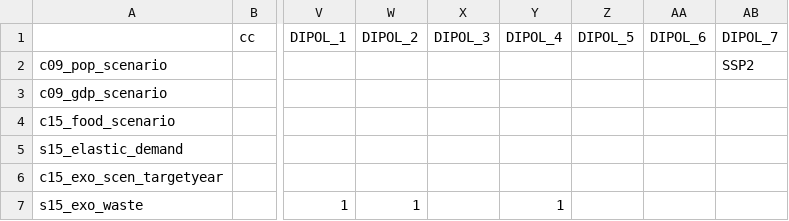
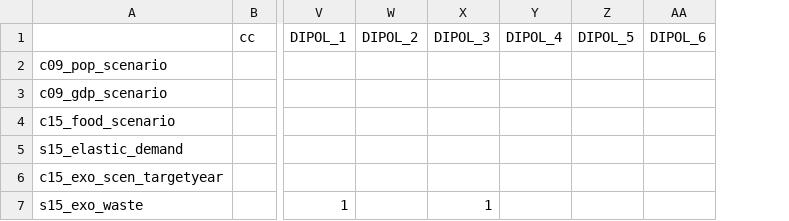
Before and after one commit to mishkos/magpie, a CSV file: config/scenario_config.csv, drawn as a sheet; only a part is shown, gaps mark what is left out; removed rows and columns are numbered as before the commit, all else as after; the diff covers the shown part only; the diff names each change by its address in the sheet, - before the commit and + after, or states it on an @@ line.

Commit message:
update in sceanrios and starting script for dipol

```diff
--- a/config/scenario_config.csv
+++ b/config/scenario_config.csv
-column X, row 1: DIPOL_3
+column Z, row 1: DIPOL_5
-column AB, rows 1-2: DIPOL_7 | SSP2
-X1: DIPOL_4
+X1: DIPOL_3
-Y1: DIPOL_5
+Y1: DIPOL_4
-W7: 1
+W7: (empty)
```
Also changed, not shown: 21 edited cells elsewhere in this file, 3 other files.
